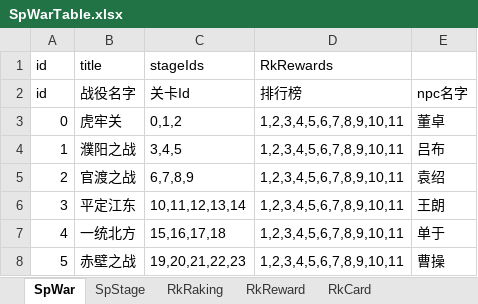
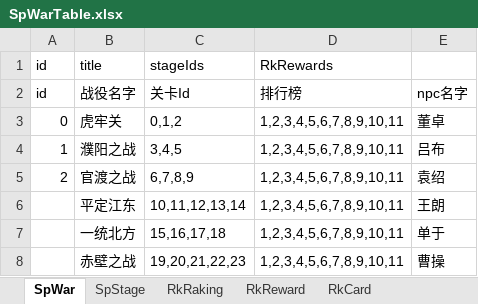
Before and after one commit to MiYanLiang/HeroScrollPj, an Excel workbook: Server/SpWarTable.xlsx, sheet SpWar, drawn as a sheet; values as stored, in another font and other column widths than the file's, no borders; the diff names each change by its address in the sheet, - before the commit and + after, or states it on an @@ line.

```diff
--- a/Server/SpWarTable.xlsx (sheet SpWar)
+++ b/Server/SpWarTable.xlsx (sheet SpWar)
-A6: 3
+A6: (empty)
-A7: 4
+A7: (empty)
-A8: 5
+A8: (empty)
```
Also changed, not shown: 策划文档/系统_战场_对决.xlsx, 1 other file.
